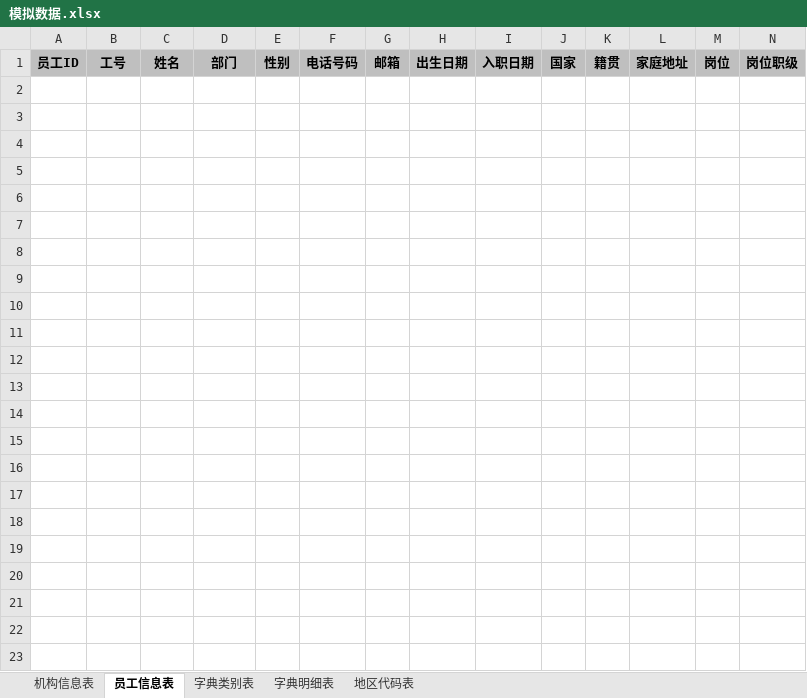
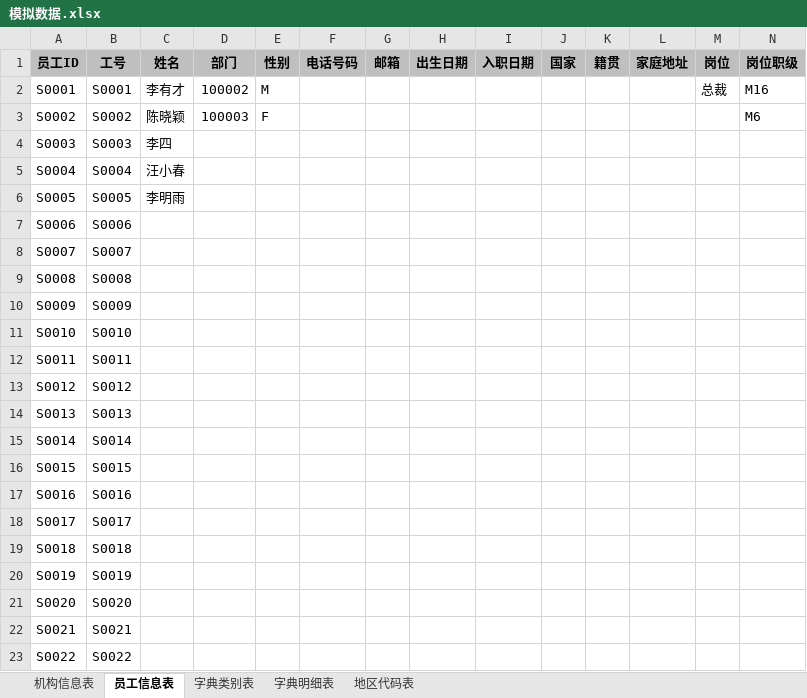
Before and after one commit to sagframe/sagacity-sqltoy, an Excel workbook: trunk/sqltoy-showcase/src/main/resources/mock/模拟数据.xlsx, sheet 员工信息表, drawn as a sheet; values as stored, in another font and other column widths than the file's, no borders; the diff names each change by its address in the sheet, - before the commit and + after, or states it on an @@ line.

```diff
--- a/trunk/sqltoy-showcase/src/main/resources/mock/模拟数据.xlsx (sheet 员工信息表)
+++ b/trunk/sqltoy-showcase/src/main/resources/mock/模拟数据.xlsx (sheet 员工信息表)
+row 2: S0001 | S0001 | 李有才 | 100002 | M |  |  |  |  |  |  |  | 总裁 | M16
+row 3: S0002 | S0002 | 陈晓颖 | 100003 | F |  |  |  |  |  |  |  |  | M6
+row 4: S0003 | S0003 | 李四
+row 5: S0004 | S0004 | 汪小春
+row 6: S0005 | S0005 | 李明雨
+row 7: S0006 | S0006
+row 8: S0007 | S0007
+row 9: S0008 | S0008
+row 10: S0009 | S0009
+row 11: S0010 | S0010
+row 12: S0011 | S0011
+row 13: S0012 | S0012
+row 14: S0013 | S0013
+row 15: S0014 | S0014
+row 16: S0015 | S0015
+row 17: S0016 | S0016
+row 18: S0017 | S0017
+row 19: S0018 | S0018
+row 20: S0019 | S0019
+row 21: S0020 | S0020
+row 22: S0021 | S0021
+row 23: S0022 | S0022
```
Also changed, not shown: sheet 字典类别表, 2 other files.
